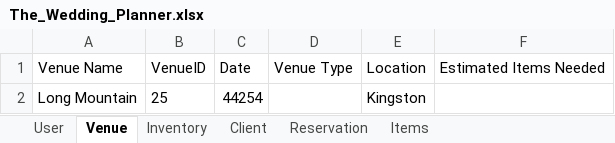
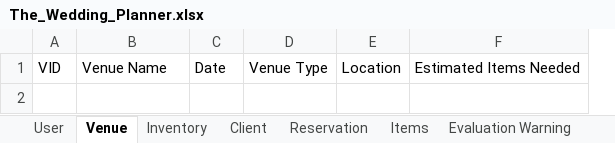
Before and after one commit to Chavaughn/TheWeddingPlanner, an Excel workbook: src/res/sheets/The_Wedding_Planner.xlsx, sheet Venue, drawn as a sheet; values as stored, in another font and other column widths than the file's, no borders; removed rows and columns are numbered as before the commit, all else as after; the diff names each change by its address in the sheet, - before the commit and + after, or states it on an @@ line.

```diff
--- a/src/res/sheets/The_Wedding_Planner.xlsx (sheet Venue)
+++ b/src/res/sheets/The_Wedding_Planner.xlsx (sheet Venue)
+sheet tab: Evaluation Warning
+column A, row 1: VID
-column B, row 1: VenueID
-row 2: Long Mountain | 25 | 44254 |  | Kingston
```
Also changed, not shown: sheet Client, sheet Inventory, other sheet tabs, 4 other files.
